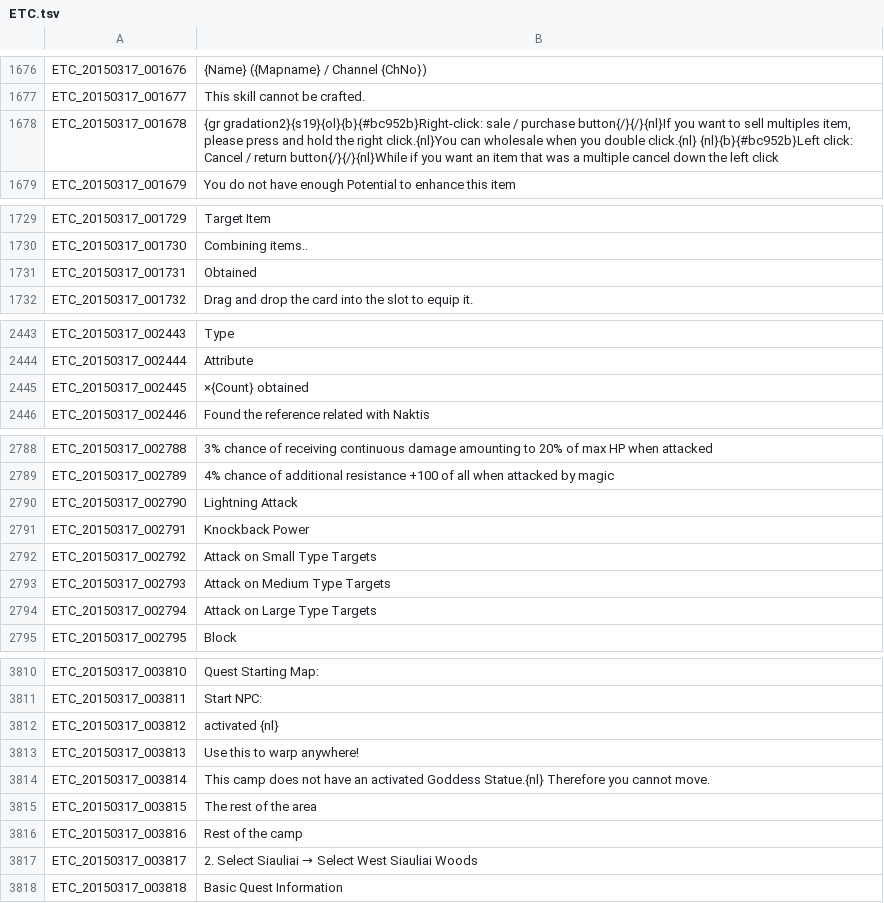
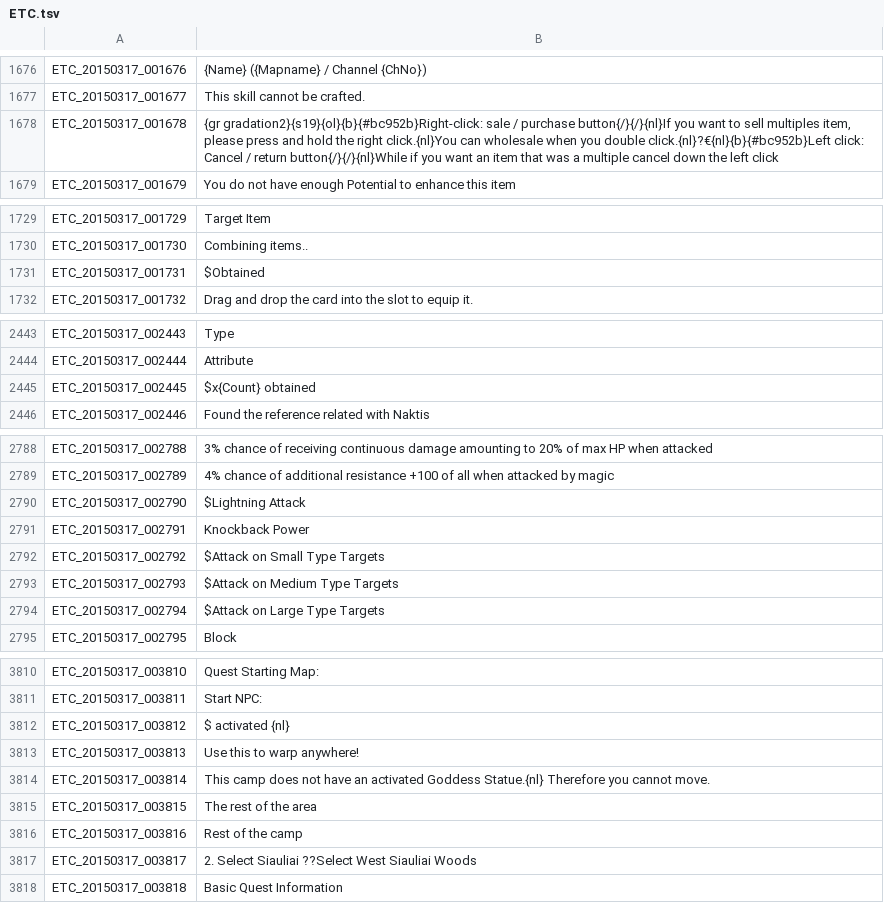
Before and after one commit to Treeofsavior/EnglishTranslation, a TSV file: ETC.tsv, drawn as a sheet; only a part is shown, gaps mark what is left out; the diff covers the shown part only; the diff names each change by its address in the sheet, - before the commit and + after, or states it on an @@ line.

```diff
--- a/ETC.tsv
+++ b/ETC.tsv
-B1678: …you double click.{nl} {nl}{b}{#bc952b}Left click: Cancel…
+B1678: …you double click.{nl}?€{nl}{b}{#bc952b}Left click: Cancel…
-B1731: Obtained
+B1731: $Obtained
-B2445: ×{Count} obtained
+B2445: $x{Count} obtained
-B2790: Lightning Attack
+B2790: $Lightning Attack
-B2792: Attack on Small Type Targets
+B2792: $Attack on Small Type Targets
-B2793: Attack on Medium Type Targets
+B2793: $Attack on Medium Type Targets
-B2794: Attack on Large Type Targets
+B2794: $Attack on Large Type Targets
-B3812: activated {nl}
+B3812: $ activated {nl}
@@ B3817: …Select Siauliai → Select West Siauliai… → …Select Siauliai ??Select West Siauliai… @@
```
Also changed, not shown: 26 edited cells elsewhere in this file.
